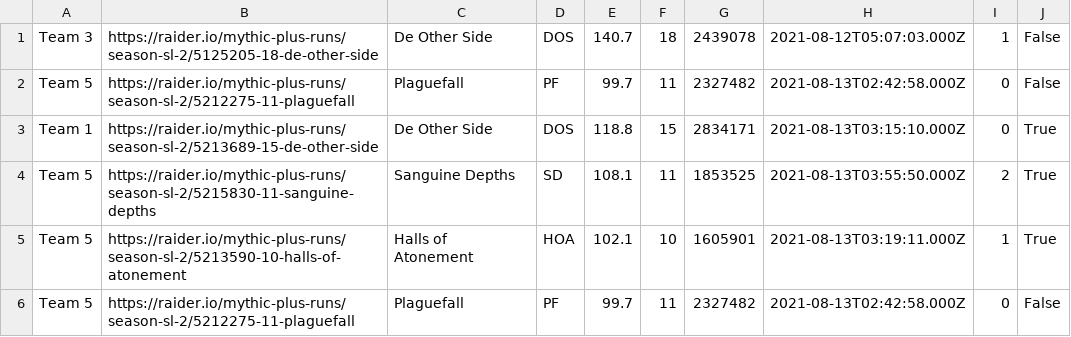
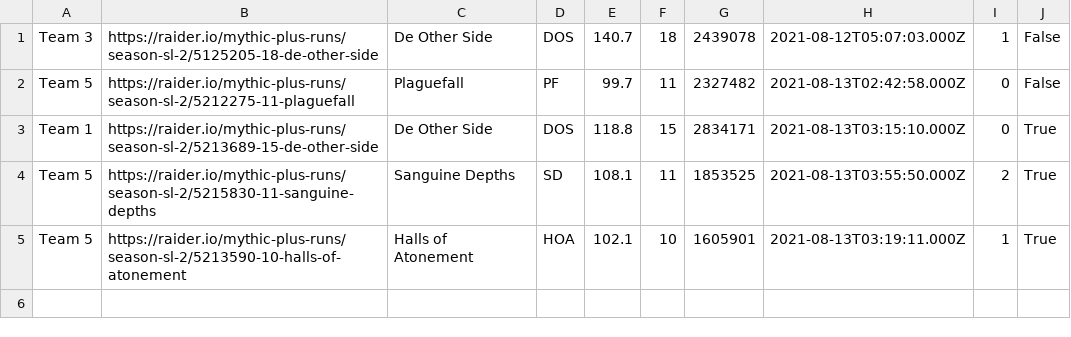
Before and after one commit to 4very/mplus_leaderboard, a CSV file: data/runs.csv, drawn as a sheet; the diff names each change by its address in the sheet, - before the commit and + after, or states it on an @@ line.

```diff
--- a/data/runs.csv
+++ b/data/runs.csv
-row 6: Team 5 | https://raider.io/mythic-plus-runs/season-sl-2/5212275-11-plaguefall | Plaguefall | PF | 99.7 | 11 | 2327482 | 2021-08-13T02:42:58.000Z | 0 | False
```
Also changed, not shown: 1 other file.
